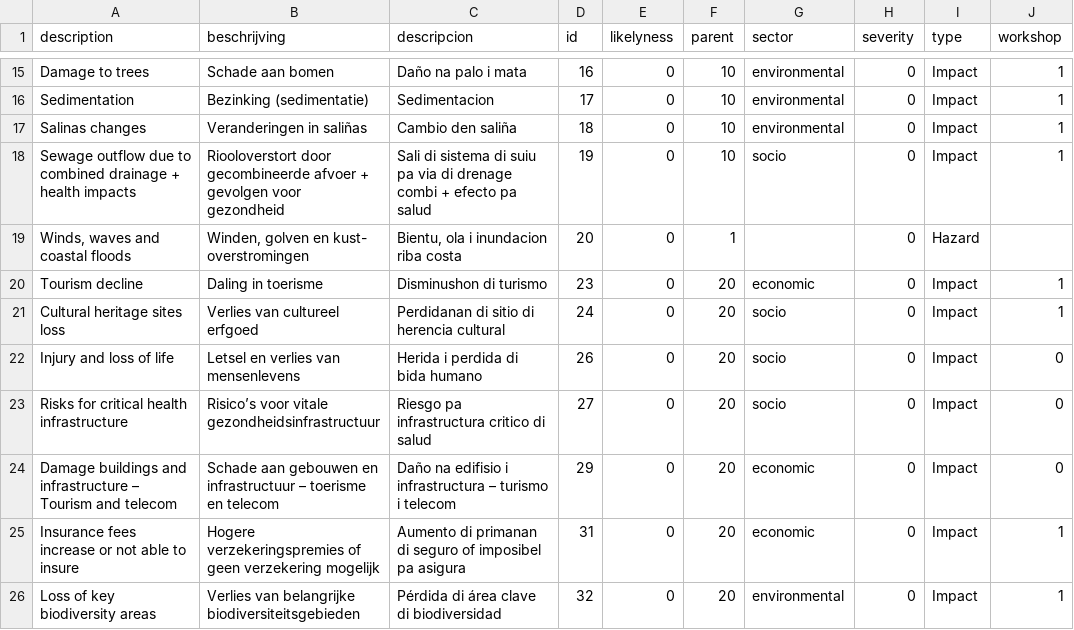
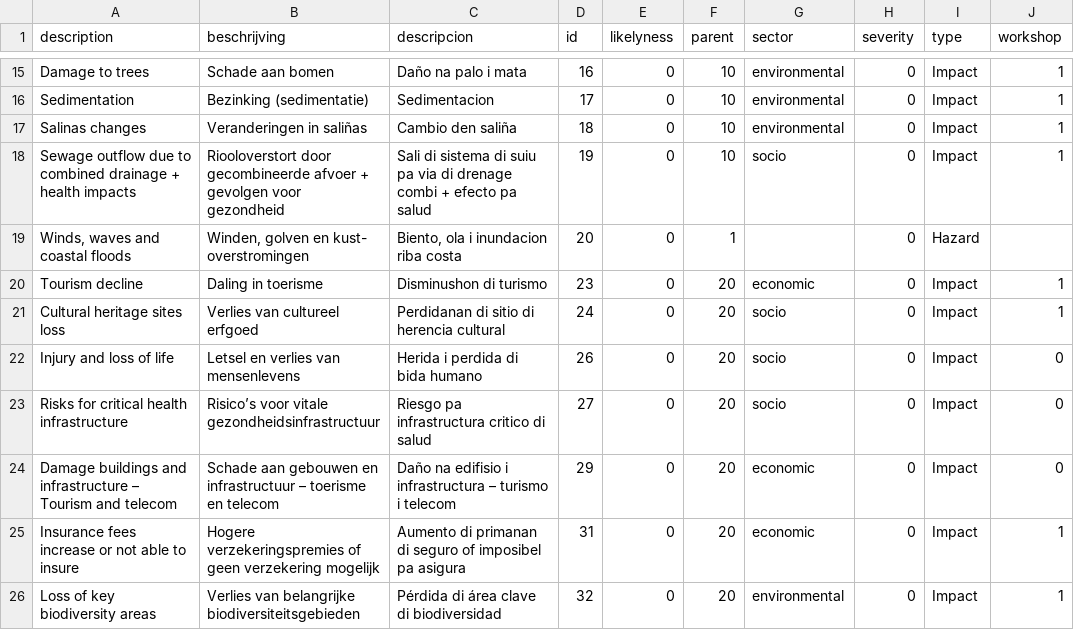
Before and after one commit to sophievanderhorst/data, a CSV file: bollentool/aruba/storms.csv, drawn as a sheet; only a part is shown, gaps mark what is left out.

Commit message:
Update storms.csv

```diff
--- a/bollentool/aruba/storms.csv
+++ b/bollentool/aruba/storms.csv
@@ -18,3 +18,3 @@ Salinas changes,Veranderingen in saliñas,Cambio den saliña,18,0,10,environment
 Sewage outflow due to combined drainage + health impacts ,Riooloverstort door gecombineerde afvoer + gevolgen voor gezondheid,Sali di sistema di suiu pa via di drenage combi + efecto pa salud,19,0,10,socio,0,Impact,1
-"Winds, waves and coastal floods","Winden, golven en kust- overstromingen","Bientu, ola i inundacion riba costa",20,0,1,,0,Hazard,
+"Winds, waves and coastal floods","Winden, golven en kust- overstromingen","Biento, ola i inundacion riba costa",20,0,1,,0,Hazard,
 Tourism decline,Daling in toerisme,Disminushon di turismo,23,0,20,economic,0,Impact,1
```
